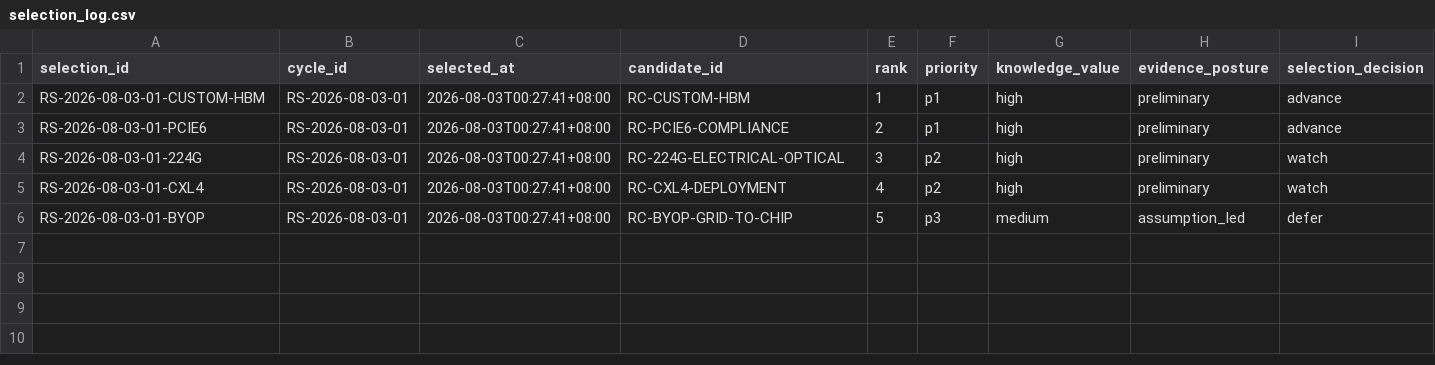
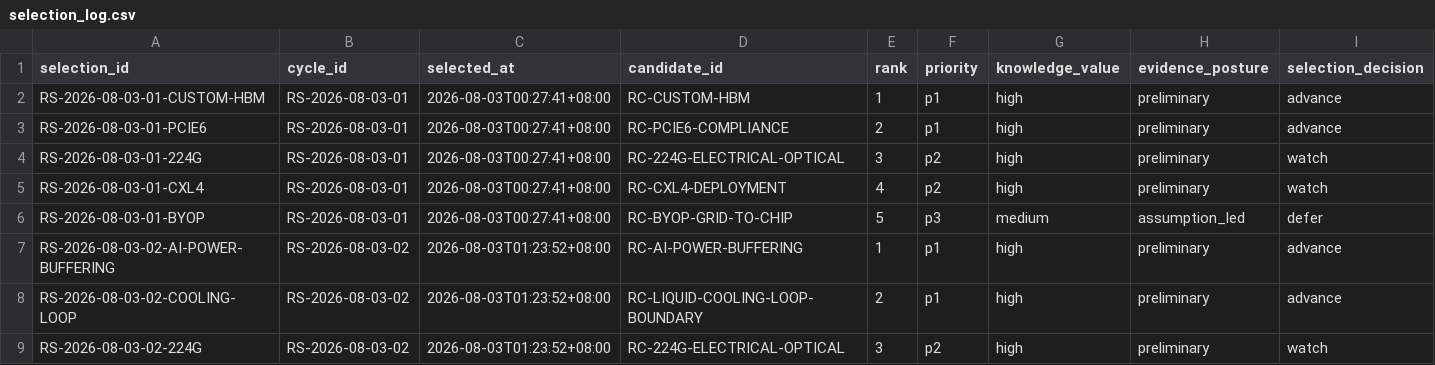
Before and after one commit to DennisLiuCk/strong-weak-scanner, a CSV file: notes/research_candidates/selection_log.csv, drawn as a sheet; only a part is shown; rows hold the shown columns only; the diff covers the shown part only; the diff names each change by its address in the sheet, - before the commit and + after, or states it on an @@ line.

Commit message:
凍結第二輪族群研究候選

```diff
--- a/notes/research_candidates/selection_log.csv
+++ b/notes/research_candidates/selection_log.csv
+row 7: RS-2026-08-03-02-AI-POWER-BUFFERING | RS-2026-08-03-02 | 2026-08-03T01:23:52+08:00 | RC-AI-POWER-BUFFERING | 1 | p1 | high | preliminary | advance
+row 8: RS-2026-08-03-02-COOLING-LOOP | RS-2026-08-03-02 | 2026-08-03T01:23:52+08:00 | RC-LIQUID-COOLING-LOOP-BOUNDARY | 2 | p1 | high | preliminary | advance
+row 9: RS-2026-08-03-02-224G | RS-2026-08-03-02 | 2026-08-03T01:23:52+08:00 | RC-224G-ELECTRICAL-OPTICAL | 3 | p2 | high | preliminary | watch
```
Also changed, not shown: 2 added rows elsewhere in this file.
